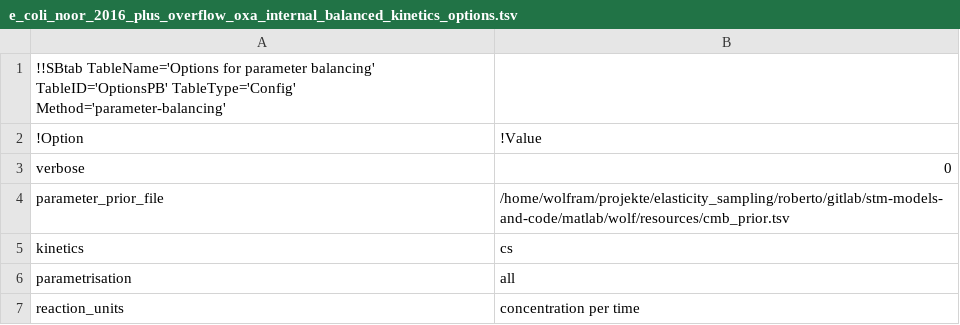
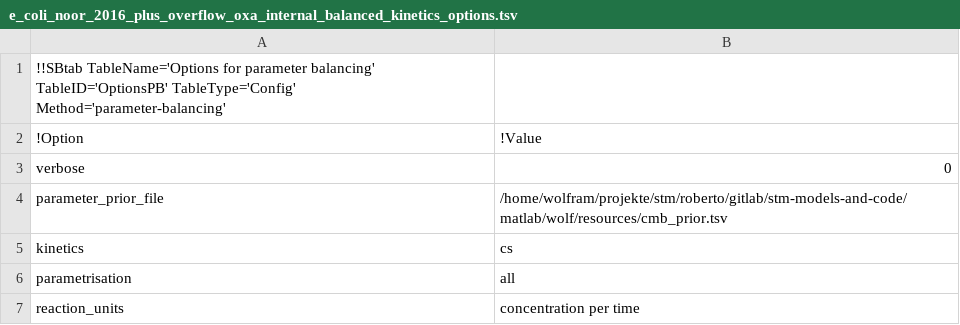
Before and after one commit to liebermeister/stm, a TSV file: resources/models-article/Escherichia_coli_ccm/original_model/e_coli_noor_2016_plus_overflow_oxa_internal_balanced_kinetics_options.tsv, drawn as a sheet; only a part is shown.

```diff
--- a/resources/models-article/Escherichia_coli_ccm/original_model/e_coli_noor_2016_plus_overflow_oxa_internal_balanced_kinetics_options.tsv
+++ b/resources/models-article/Escherichia_coli_ccm/original_model/e_coli_noor_2016_plus_overflow_oxa_internal_balanced_kinetics_options.tsv
@@ -3,3 +3,3 @@
 verbose	0
-parameter_prior_file	/home/wolfram/projekte/elasticity_sampling/roberto/gitlab/stm-models-and-code/matlab/wolf/resources/cmb_prior.tsv
+parameter_prior_file	/home/wolfram/projekte/stm/roberto/gitlab/stm-models-and-code/matlab/wolf/resources/cmb_prior.tsv
 kinetics	cs
```
Also changed, not shown: resources/models-article/Escherichia_coli_ccm/original_model/other/e_coli_noor_2016_plus_overflow_balanced_kinetics_options.tsv, 11 other files.
